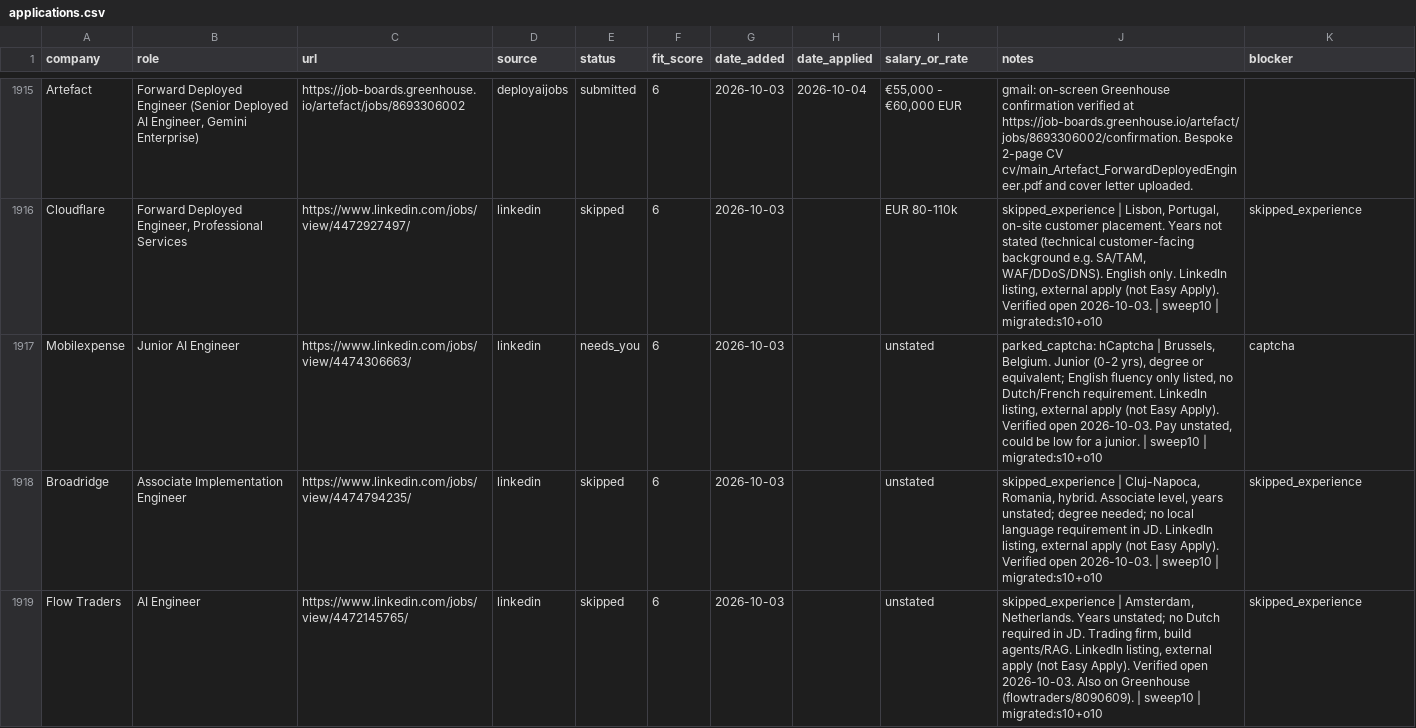
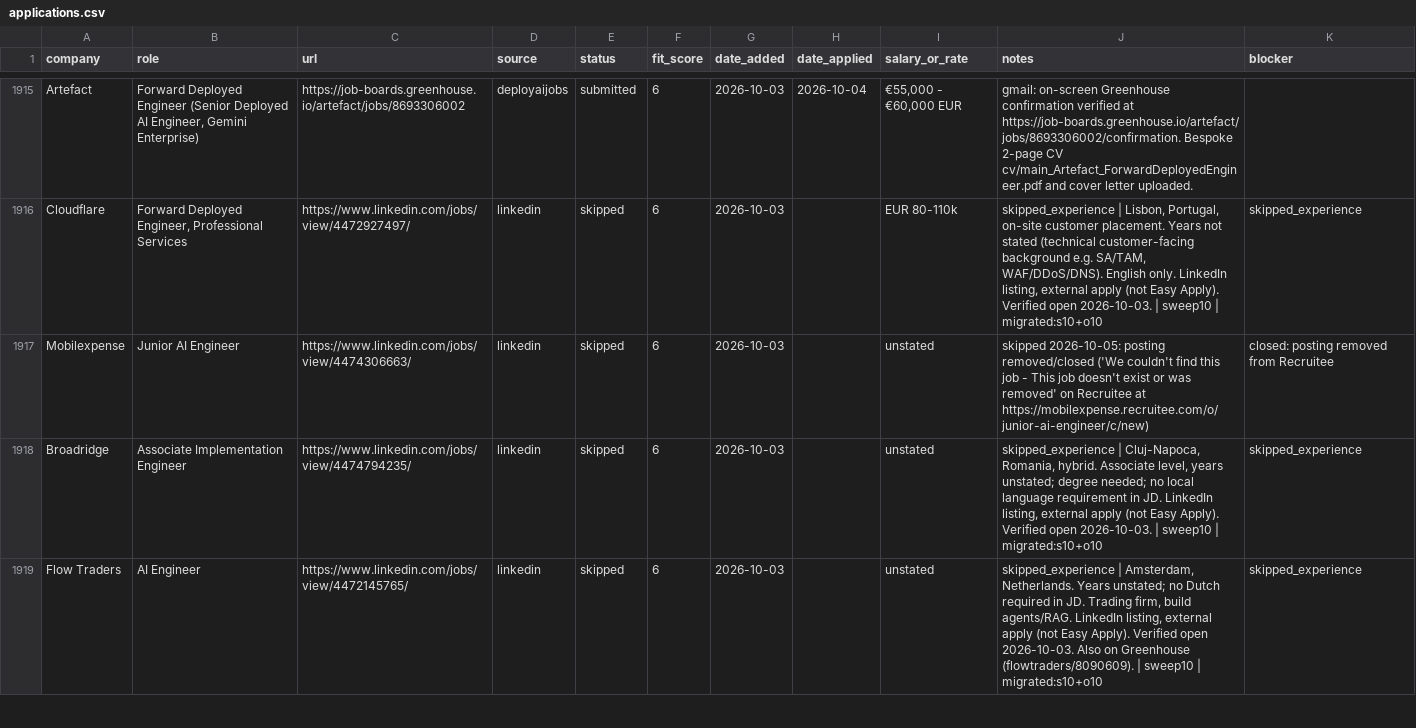
Before and after one commit to prab-gupta/job-hunt, a CSV file: applications.csv, drawn as a sheet; only a part is shown, gaps mark what is left out.

Commit message:
chore(tracker): mark Mobilexpense skipped (posting removed on Recruitee)

```diff
--- a/applications.csv
+++ b/applications.csv
@@ -2030,3 +2030,3 @@ Artefact,"Forward Deployed Engineer (Senior Deployed AI Engineer, Gemini Enterpr
 Cloudflare,"Forward Deployed Engineer, Professional Services",https://www.linkedin.com/jobs/view/4472927497/,linkedin,skipped,6,2026-10-03,,EUR 80-110k,"skipped_experience | Lisbon, Portugal, on-site customer placement. Years not stated (technical customer-facing background e.g. SA/TAM, WAF/DDoS/DNS). English only. LinkedIn listing, external apply (not Easy Apply). Verified open 2026-10-03. | sweep10 | migrated:s10+o10",skipped_experience
-Mobilexpense,Junior AI Engineer,https://www.linkedin.com/jobs/view/4474306663/,linkedin,needs_you,6,2026-10-03,,unstated,"parked_captcha: hCaptcha | Brussels, Belgium. Junior (0-2 yrs), degree or equivalent; English fluency only listed, no Dutch/French requirement. LinkedIn listing, external apply (not Easy Apply). Verified open 2026-10-03. Pay unstated, could be low for a junior. | sweep10 | migrated:s10+o10",captcha
+Mobilexpense,Junior AI Engineer,https://www.linkedin.com/jobs/view/4474306663/,linkedin,skipped,6,2026-10-03,,unstated,skipped 2026-10-05: posting removed/closed ('We couldn't find this job - This job doesn't exist or was removed' on Recruitee at https://mobilexpense.recruitee.com/o/junior-ai-engineer/c/new),closed: posting removed from Recruitee
 Broadridge,Associate Implementation Engineer,https://www.linkedin.com/jobs/view/4474794235/,linkedin,skipped,6,2026-10-03,,unstated,"skipped_experience | Cluj-Napoca, Romania, hybrid. Associate level, years unstated; degree needed; no local language requirement in JD. LinkedIn listing, external apply (not Easy Apply). Verified open 2026-10-03. | sweep10 | migrated:s10+o10",skipped_experience
```
Also changed, not shown: data/csvs/applications.csv, loop/applications.csv, 1 other file.
